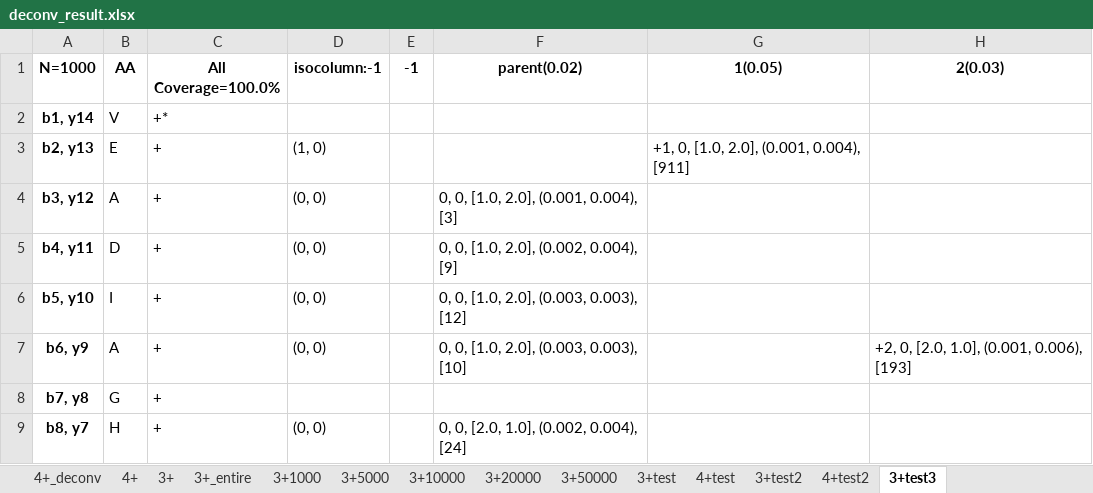
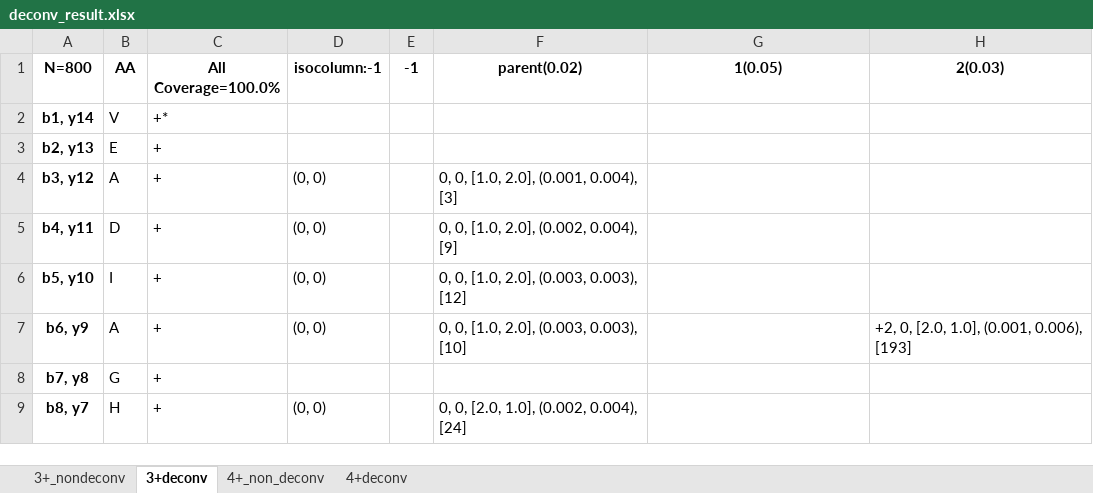
Before and after one commit to Kevinxsn/2D_spec_dict, an Excel workbook: pepline/result/deconv_result.xlsx, sheet 3+deconv, drawn as a sheet; only a part is shown; values as stored, in another font and other column widths than the file's, no borders; the diff names each change by its address in the sheet, - before the commit and + after, or states it on an @@ line.

Commit message:
Add line-based FFC deconvolution and update configs
Add a new deconvolution module (pepline/deconv_ffc_high_charge_revised.py) that implements FFC line-based charge assignment and pooled charge-1 isotope deconvolution (line detection, point->line mapping, charge-1 transform, envelope refinement and output of annotated/replaced/line_map data). Update related scripts and configs: increase m/z matching tolerance in data/combine_ffc_intensity.py (0.001 → 0.01), switch data/combine_ffc_intensity.sh to use the Neuropeptide dataset and new output path, change pepline/annotation.py to target YPS6 data and adjust output sheet/columns/data_path selection, and point pepline/decon_ffc_high_charge.py at the top_8000 intensity file. Also include notebook execution metadata updates and miscellaneous .DS_Store / result spreadsheet changes.

```diff
--- a/pepline/result/deconv_result.xlsx (sheet 3+deconv)
+++ b/pepline/result/deconv_result.xlsx (sheet 3+deconv)
-sheet tab: 4+
+sheet tab: 4+_non_deconv
-sheet tab: 3+
+sheet tab: 3+_nondeconv
-sheet tab: 4+test
+sheet tab: 4+deconv
-sheet tab: 3+test3
+sheet tab: 3+deconv
-sheet tab: 4+_deconv
-sheet tab: 3+_entire
-sheet tab: 3+1000
-sheet tab: 3+5000
-sheet tab: 3+10000
-sheet tab: 3+20000
-sheet tab: 3+50000
-sheet tab: 3+test
-sheet tab: 3+test2
-sheet tab: 4+test2
@@ sheet tab order changed: 3+_nondeconv | 3+deconv | 4+_non_deconv | 4+deconv @@
-A1: N=1000
+A1: N=800
-D3 (isocolumn:-1): (1, 0)
+D3 (isocolumn:-1): (empty)
-G3 (1(0.05)): +1, 0, [1.0, 2.0], (0.001, 0.004), [911]
+G3 (1(0.05)): (empty)
```
Also changed, not shown: pepline/result/6+_result.xlsx, pepline/result/James_V1.xlsx, 9 other files.
